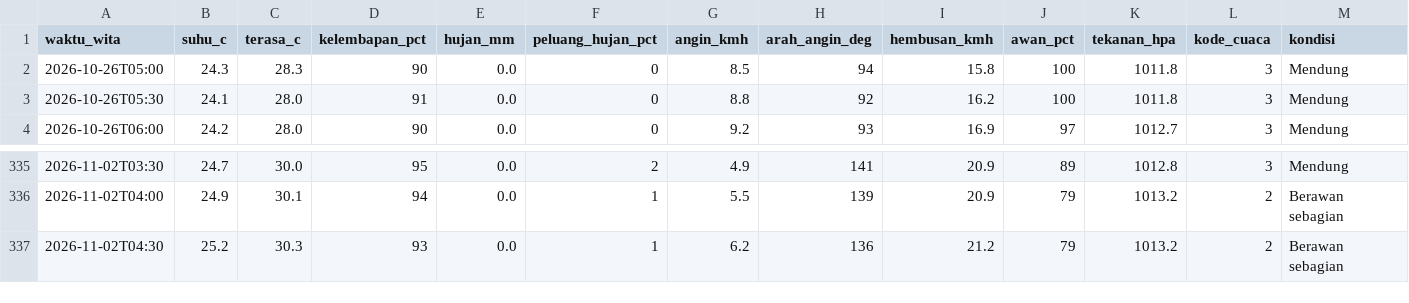
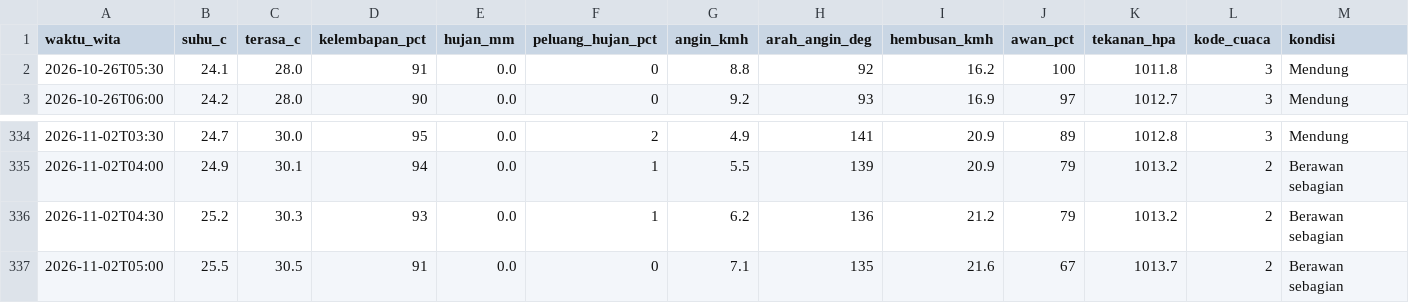
Before and after one commit to ariblackheart-cyber/cuaca-mataram, a CSV file: data/prakiraan-30menit.csv, drawn as a sheet; only a part is shown, gaps mark what is left out.

```diff
--- a/data/prakiraan-30menit.csv
+++ b/data/prakiraan-30menit.csv
@@ -1,3 +1,2 @@
 waktu_wita,suhu_c,terasa_c,kelembapan_pct,hujan_mm,peluang_hujan_pct,angin_kmh,arah_angin_deg,hembusan_kmh,awan_pct,tekanan_hpa,kode_cuaca,kondisi
-2026-10-26T05:00,24.3,28.3,90,0.0,0,8.5,94,15.8,100,1011.8,3,Mendung
 2026-10-26T05:30,24.1,28.0,91,0.0,0,8.8,92,16.2,100,1011.8,3,Mendung
@@ -337 +336,2 @@ waktu_wita,suhu_c,terasa_c,kelembapan_pct,hujan_mm,peluang_hujan_pct,angin_kmh,a
 2026-11-02T04:30,25.2,30.3,93,0.0,1,6.2,136,21.2,79,1013.2,2,Berawan sebagian
+2026-11-02T05:00,25.5,30.5,91,0.0,0,7.1,135,21.6,67,1013.7,2,Berawan sebagian
```
Also changed, not shown: 2 other files.
